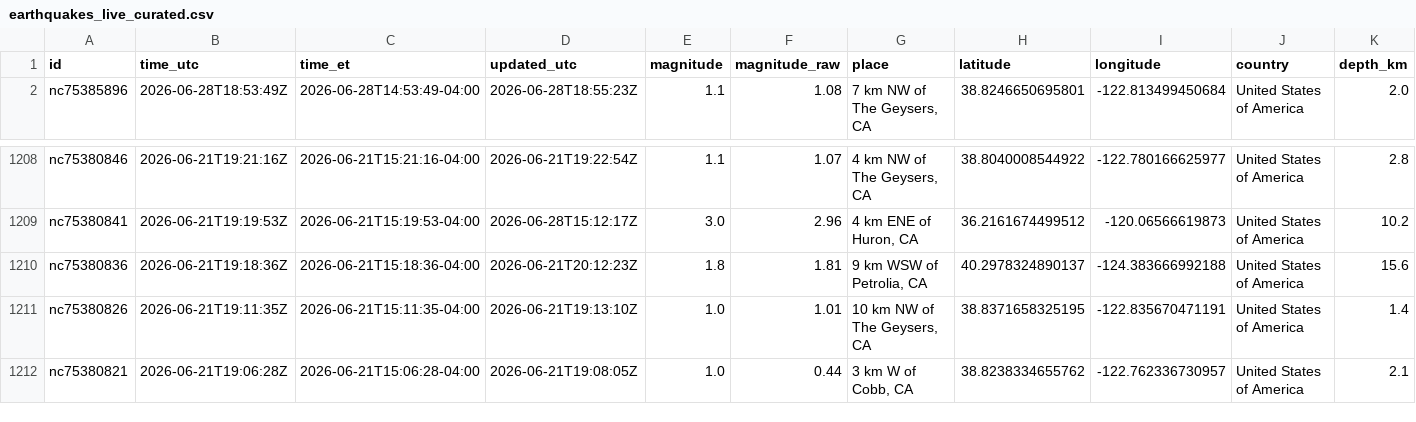
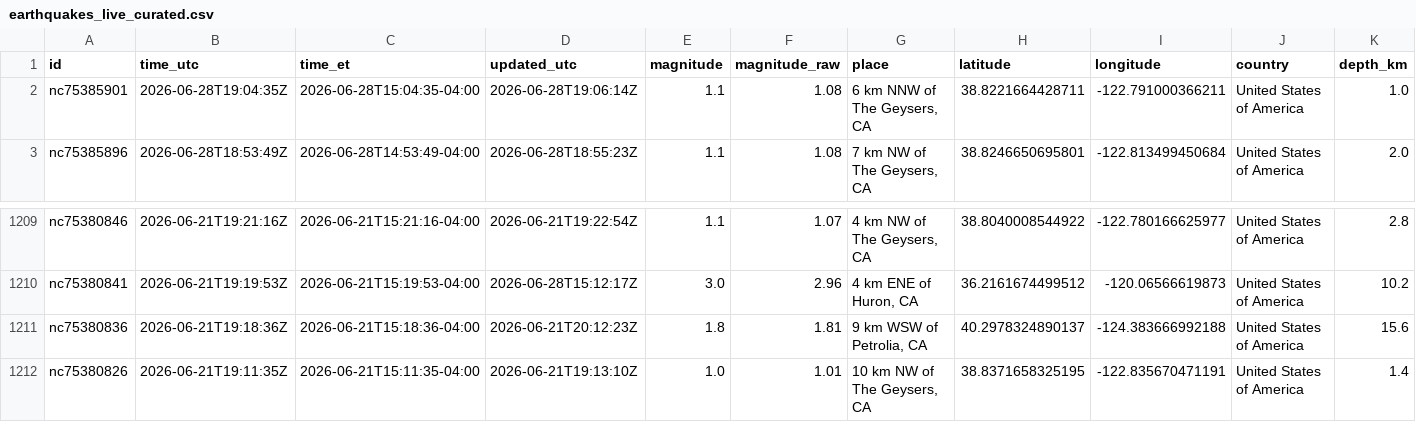
Before and after one commit to IFC-Chalaco/usgs-seismic-dashboard, a CSV file: docs/data/earthquakes_live_curated.csv, drawn as a sheet; only a part is shown, gaps mark what is left out; removed rows and columns are numbered as before the commit, all else as after; rows hold the shown columns only; the diff names each change by its address in the sheet, - before the commit and + after, or states it on an @@ line.

```diff
--- a/docs/data/earthquakes_live_curated.csv
+++ b/docs/data/earthquakes_live_curated.csv
+row 2: nc75385901 | 2026-06-28T19:04:35Z | 2026-06-28T15:04:35-04:00 | 2026-06-28T19:06:14Z | 1.1 | 1.08 | 6 km NNW of The Geysers, CA | 38.8221664428711 | -122.791000366211 | United States of America | 1.0
-row 1212: nc75380821 | 2026-06-21T19:06:28Z | 2026-06-21T15:06:28-04:00 | 2026-06-21T19:08:05Z | 1.0 | 0.44 | 3 km W of Cobb, CA | 38.8238334655762 | -122.762336730957 | United States of America | 2.1
```
Also changed, not shown: usgs_seismic_stream/exports/earthquakes_live_curated.csv, 6 other files.
